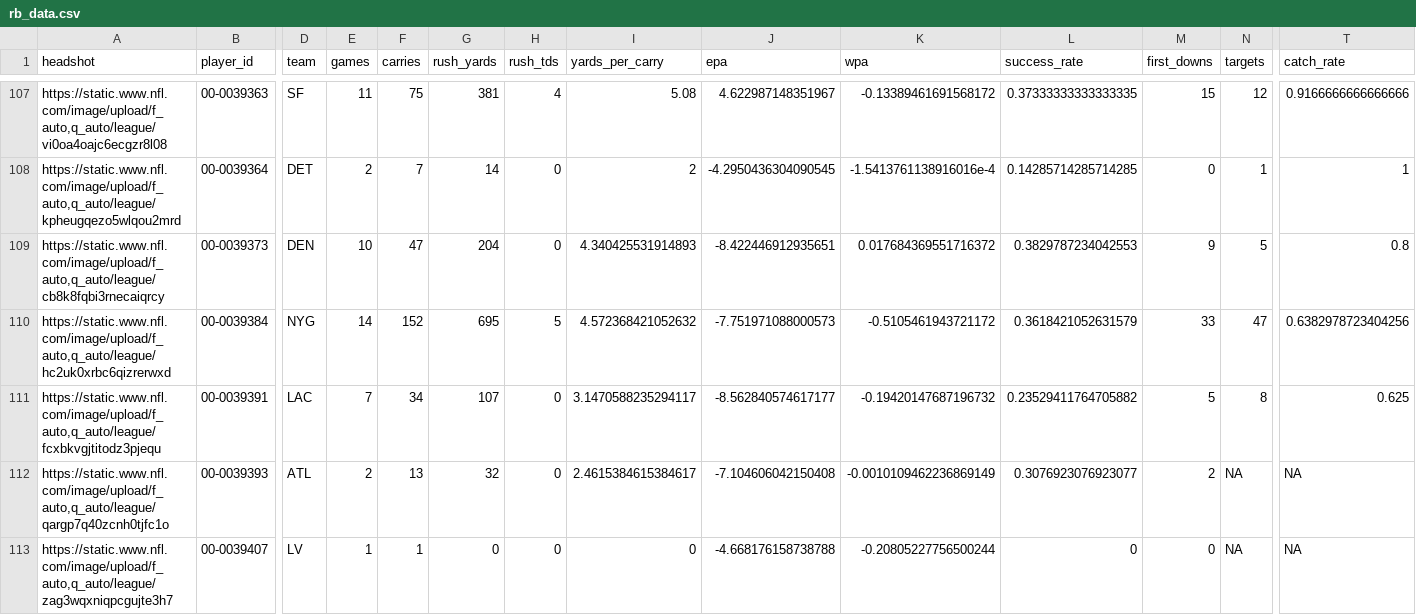
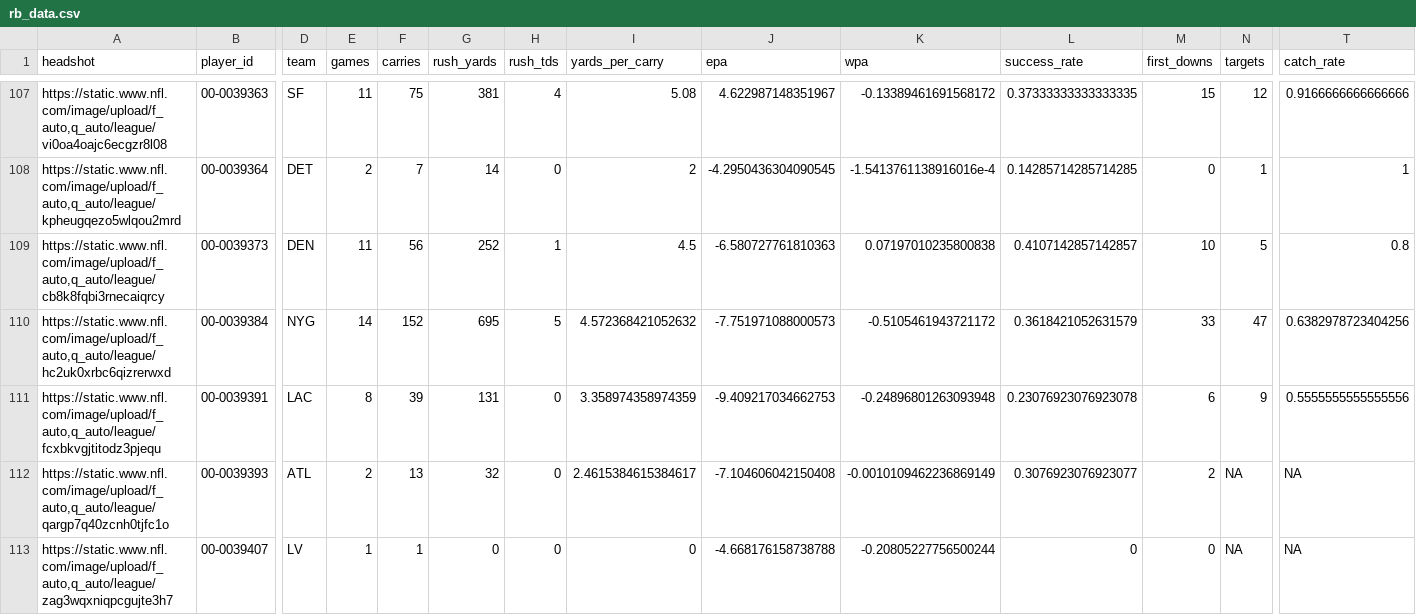
Before and after one commit to trashduty/fantasy_player_data, a CSV file: Data/rb_data.csv, drawn as a sheet; only a part is shown, gaps mark what is left out; the diff covers the shown part only; the diff names each change by its address in the sheet, - before the commit and + after, or states it on an @@ line.

```diff
--- a/Data/rb_data.csv
+++ b/Data/rb_data.csv
-E109 (games): 10
+E109 (games): 11
-F109 (carries): 47
+F109 (carries): 56
-G109 (rush_yards): 204
+G109 (rush_yards): 252
-H109 (rush_tds): 0
+H109 (rush_tds): 1
-I109 (yards_per_carry): 4.340425531914893
+I109 (yards_per_carry): 4.5
-J109 (epa): -8.422446912935651
+J109 (epa): -6.580727761810363
-K109 (wpa): 0.017684369551716372
+K109 (wpa): 0.07197010235800838
-L109 (success_rate): 0.3829787234042553
+L109 (success_rate): 0.4107142857142857
-M109 (first_downs): 9
+M109 (first_downs): 10
-E111 (games): 7
+E111 (games): 8
-F111 (carries): 34
+F111 (carries): 39
-G111 (rush_yards): 107
+G111 (rush_yards): 131
-I111 (yards_per_carry): 3.1470588235294117
+I111 (yards_per_carry): 3.358974358974359
-J111 (epa): -8.562840574617177
+J111 (epa): -9.409217034662753
-K111 (wpa): -0.19420147687196732
+K111 (wpa): -0.24896801263093948
-L111 (success_rate): 0.23529411764705882
+L111 (success_rate): 0.23076923076923078
-M111 (first_downs): 5
+M111 (first_downs): 6
-N111 (targets): 8
+N111 (targets): 9
-T111 (catch_rate): 0.625
+T111 (catch_rate): 0.5555555555555556
```
Also changed, not shown: 1 added row and 36 edited cells elsewhere in this file, Data/qb_data.csv, Data/wr_data.csv.
